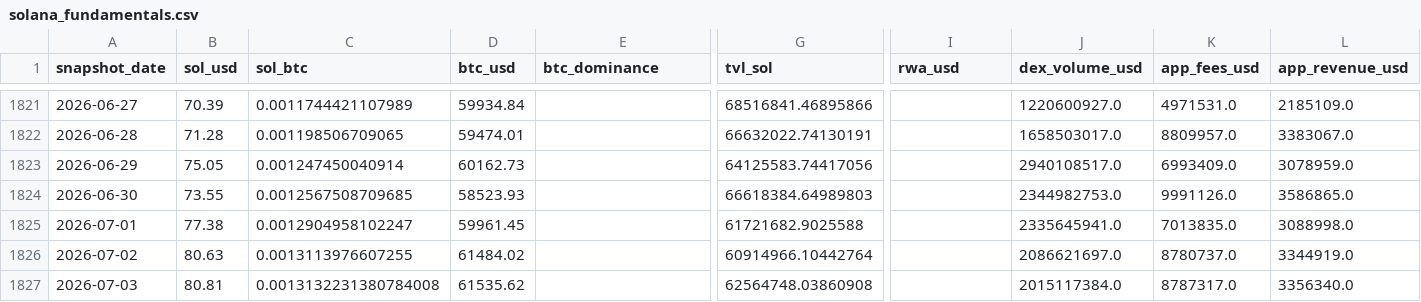
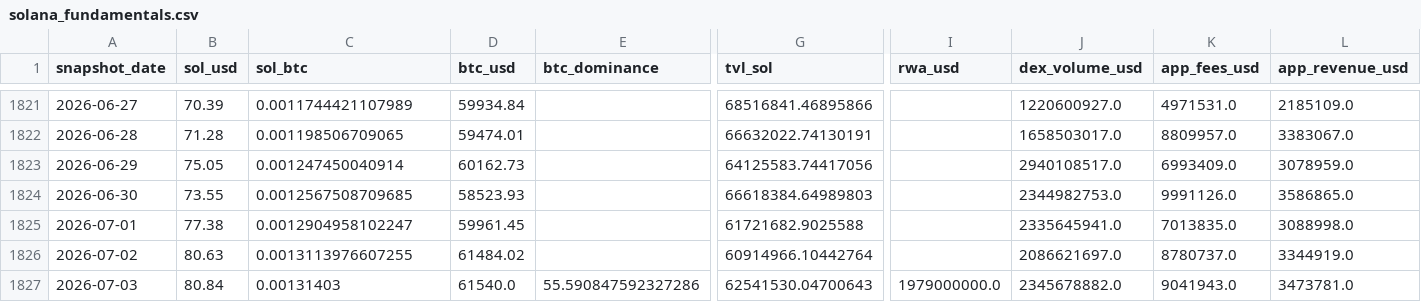
Before and after one commit to derbariton-spec/solana_monitor, a CSV file: data/solana_fundamentals.csv, drawn as a sheet; only a part is shown, gaps mark what is left out; the diff covers the shown part only; the diff names each change by its address in the sheet, - before the commit and + after, or states it on an @@ line.

```diff
--- a/data/solana_fundamentals.csv
+++ b/data/solana_fundamentals.csv
-B1827 (sol_usd): 80.81
+B1827 (sol_usd): 80.84
-C1827 (sol_btc): 0.0013132231380784008
+C1827 (sol_btc): 0.00131403
-D1827 (btc_usd): 61535.62
+D1827 (btc_usd): 61540.0
-E1827 (btc_dominance): (empty)
+E1827 (btc_dominance): 55.590847592327286
-G1827 (tvl_sol): 62564748.03860908
+G1827 (tvl_sol): 62541530.04700643
-I1827 (rwa_usd): (empty)
+I1827 (rwa_usd): 1979000000.0
-J1827 (dex_volume_usd): 2015117384.0
+J1827 (dex_volume_usd): 2345678882.0
-K1827 (app_fees_usd): 8787317.0
+K1827 (app_fees_usd): 9041943.0
-L1827 (app_revenue_usd): 3356340.0
+L1827 (app_revenue_usd): 3473781.0
```
Also changed, not shown: 8 edited cells elsewhere in this file.
